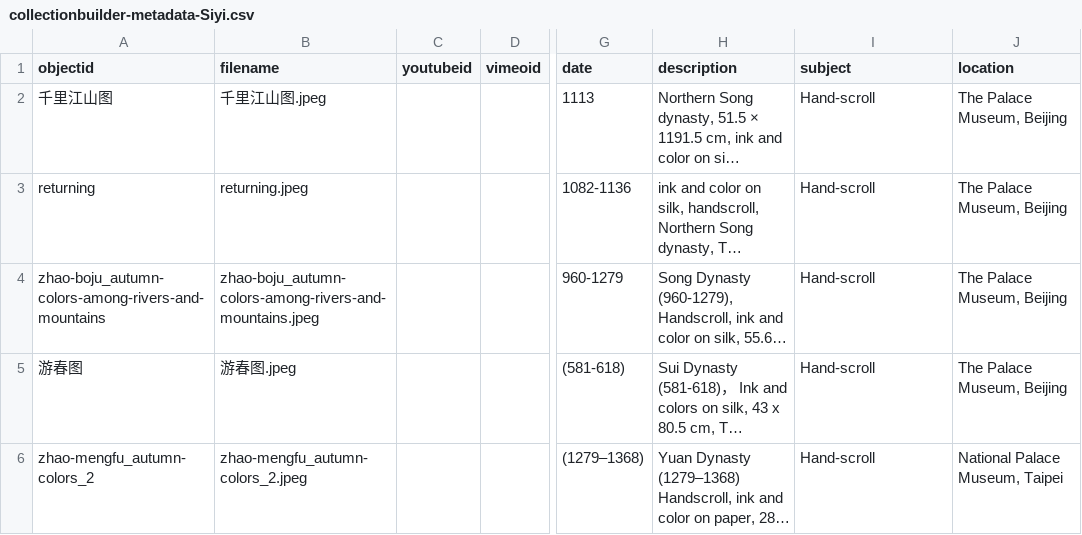
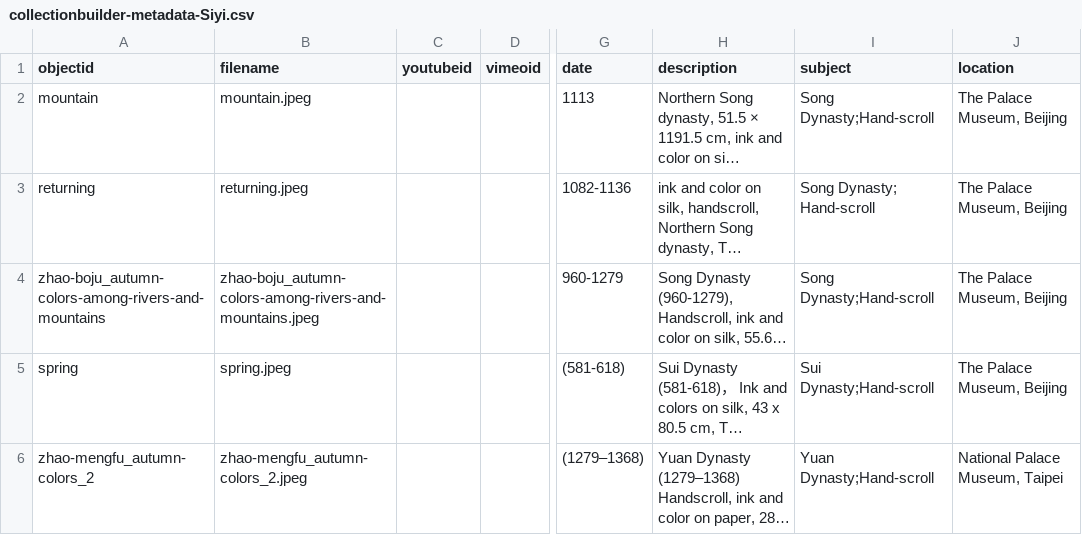
Before and after one commit to OnlyPebble/259VisualExhibition, a CSV file: _data/collectionbuilder-metadata-Siyi.csv, drawn as a sheet; only a part is shown, gaps mark what is left out; long unchanged cells end in …; the diff names each change by its address in the sheet, - before the commit and + after, or states it on an @@ line.

```diff
--- a/_data/collectionbuilder-metadata-Siyi.csv
+++ b/_data/collectionbuilder-metadata-Siyi.csv
-A2 (objectid): 千里江山图
+A2 (objectid): mountain
-B2 (filename): 千里江山图.jpeg
+B2 (filename): mountain.jpeg
-I2 (subject): Hand-scroll
+I2 (subject): Song Dynasty;Hand-scroll
-I3 (subject): Hand-scroll
+I3 (subject): Song Dynasty; Hand-scroll
-I4 (subject): Hand-scroll
+I4 (subject): Song Dynasty;Hand-scroll
-A5 (objectid): 游春图
+A5 (objectid): spring
-B5 (filename): 游春图.jpeg
+B5 (filename): spring.jpeg
-I5 (subject): Hand-scroll
+I5 (subject): Sui Dynasty;Hand-scroll
-I6 (subject): Hand-scroll
+I6 (subject): Yuan Dynasty;Hand-scroll
```
Also changed, not shown: 2 other files.
